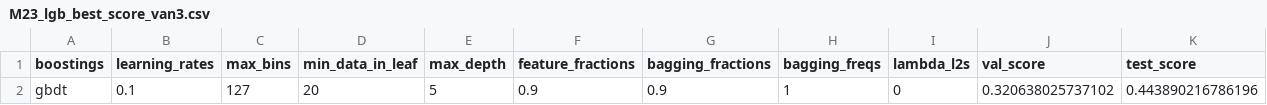
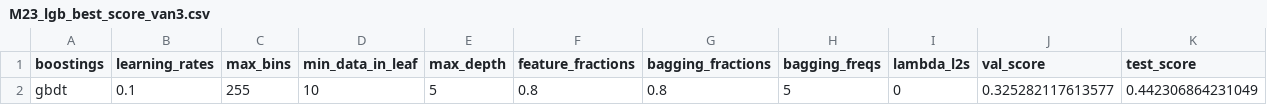
Before and after one commit to joosung-min/peak-bloom-prediction, a CSV file: code/vancouver/data/M23_lgb_best_score_van3.csv, drawn as a sheet.

```diff
--- a/code/vancouver/data/M23_lgb_best_score_van3.csv
+++ b/code/vancouver/data/M23_lgb_best_score_van3.csv
@@ -1,2 +1,2 @@
 "boostings","learning_rates","max_bins","min_data_in_leaf","max_depth","feature_fractions","bagging_fractions","bagging_freqs","lambda_l2s","val_score","test_score"
-"gbdt",0.1,127,20,5,0.9,0.9,1,0,0.320638025737102,0.443890216786196
+"gbdt",0.1,255,10,5,0.8,0.8,5,0,0.325282117613577,0.442306864231049
```
Also changed, not shown: 2 other files.
